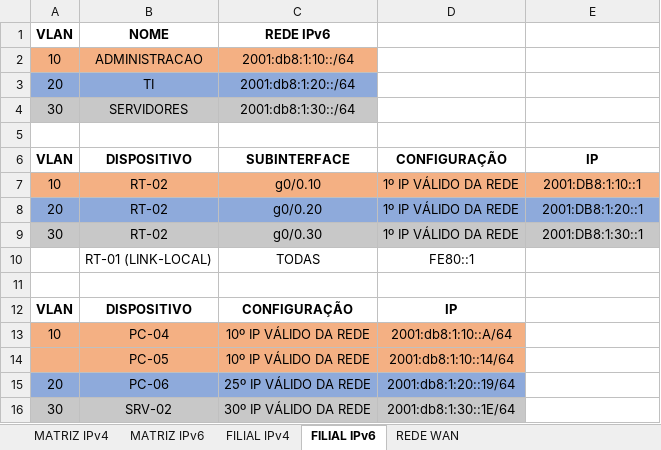
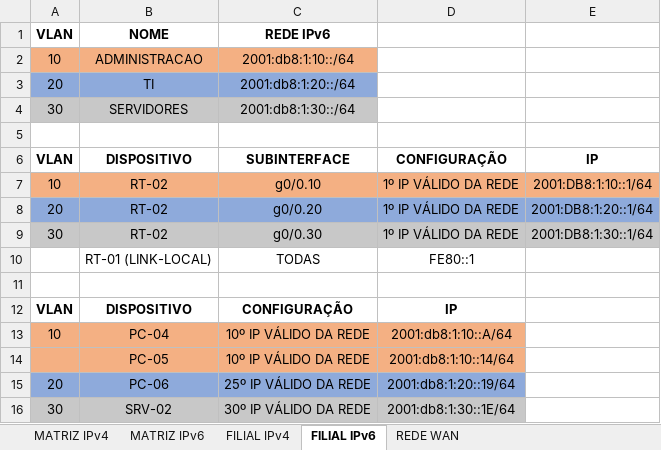
Before and after one commit to KevinWillians/PROJETO-WATER-TEMPLE, an Excel workbook: ANEXO VI.xlsx, sheet FILIAL IPv6, drawn as a sheet; values as stored, in another font and other column widths than the file's, no borders; the diff names each change by its address in the sheet, - before the commit and + after, or states it on an @@ line.

Commit message:
Add files via upload

```diff
--- a/ANEXO VI.xlsx (sheet FILIAL IPv6)
+++ b/ANEXO VI.xlsx (sheet FILIAL IPv6)
-E7: 2001:DB8:1:10::1
+E7: 2001:DB8:1:10::1/64
-E8: 2001:DB8:1:20::1
+E8: 2001:DB8:1:20::1/64
-E9: 2001:DB8:1:30::1
+E9: 2001:DB8:1:30::1/64
```
